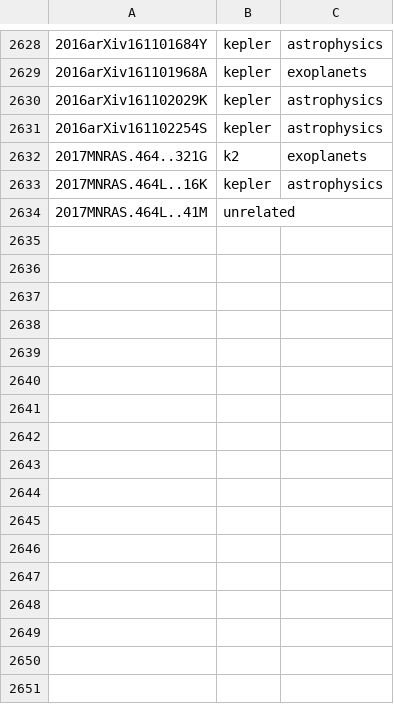
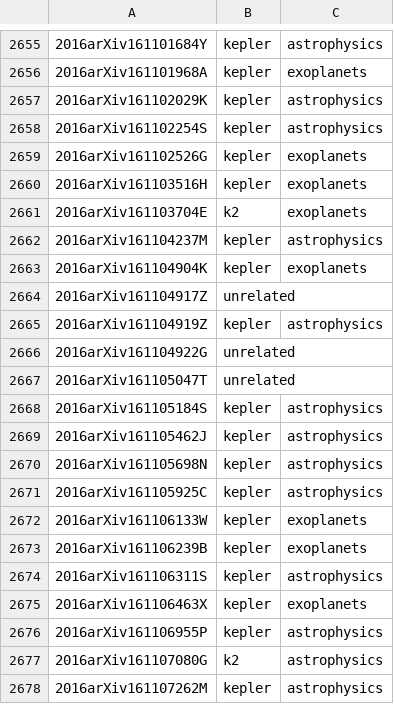
Before and after one commit to KeplerGO/kpub, a CSV file: data/kpub-export.csv, drawn as a sheet; only a part is shown, gaps mark what is left out; the shorter side is filled out with more unchanged rows; the diff covers the shown part only; the diff names each change by its address in the sheet, - before the commit and + after, or states it on an @@ line.

```diff
--- a/data/kpub-export.csv
+++ b/data/kpub-export.csv
+row 2659: 2016arXiv161102526G | kepler | exoplanets
+row 2660: 2016arXiv161103516H | kepler | exoplanets
+row 2661: 2016arXiv161103704E | k2 | exoplanets
+row 2662: 2016arXiv161104237M | kepler | astrophysics
+row 2663: 2016arXiv161104904K | kepler | exoplanets
+row 2664: 2016arXiv161104917Z | unrelated
+row 2665: 2016arXiv161104919Z | kepler | astrophysics
+row 2666: 2016arXiv161104922G | unrelated
+row 2667: 2016arXiv161105047T | unrelated
+row 2668: 2016arXiv161105184S | kepler | astrophysics
+row 2669: 2016arXiv161105462J | kepler | astrophysics
+row 2670: 2016arXiv161105698N | kepler | astrophysics
+row 2671: 2016arXiv161105925C | kepler | astrophysics
+row 2672: 2016arXiv161106133W | kepler | exoplanets
+row 2673: 2016arXiv161106239B | kepler | exoplanets
+row 2674: 2016arXiv161106311S | kepler | astrophysics
+row 2675: 2016arXiv161106463X | kepler | exoplanets
+row 2676: 2016arXiv161106955P | kepler | astrophysics
+row 2677: 2016arXiv161107080G | k2 | astrophysics
+row 2678: 2016arXiv161107262M | kepler | astrophysics
```
Also changed, not shown: 40 added rows elsewhere in this file, 1 other file.
